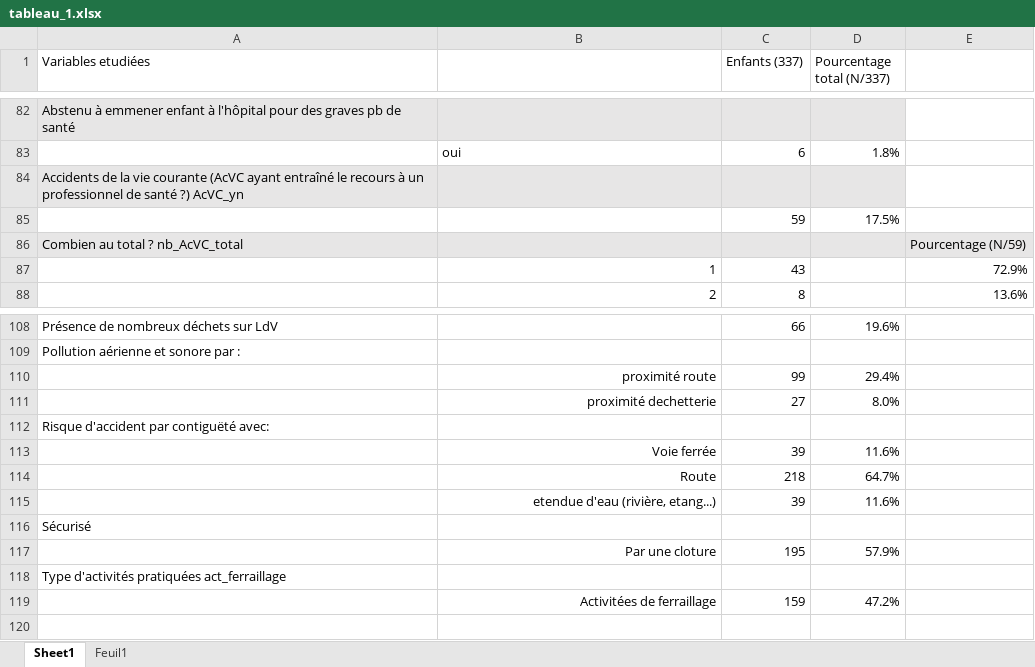
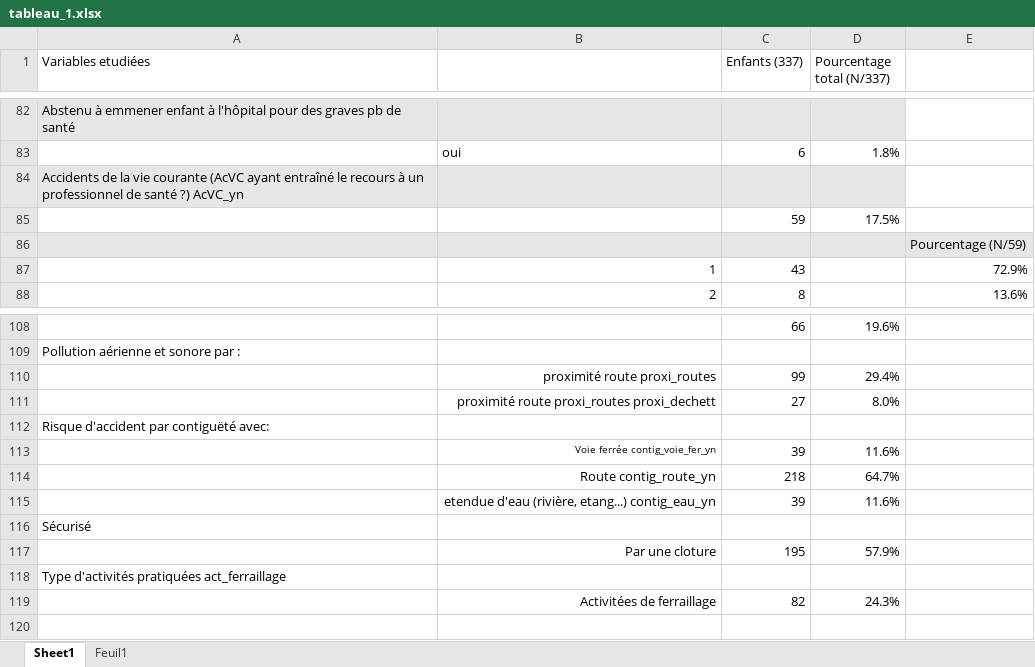
Before and after one commit to lzwil/Analyse_GDV, an Excel workbook: tableau_1.xlsx, sheet Sheet1, drawn as a sheet; only a part is shown, gaps mark what is left out; values as stored, in another font and other column widths than the file's, no borders; the diff covers the shown part only; the diff names each change by its address in the sheet, - before the commit and + after, or states it on an @@ line.

```diff
--- a/tableau_1.xlsx (sheet Sheet1)
+++ b/tableau_1.xlsx (sheet Sheet1)
@@ column A (Variables etudiées) renumbered between rows 86 and 167 @@
-B110: proximité route
+B110: proximité route proxi_routes
-B111: proximité dechetterie
+B111: proximité route proxi_routes proxi_dechett
-B113: Voie ferrée
+B113: Voie ferrée contig_voie_fer_yn
@@ B113 text size: smaller @@
-B114: Route
+B114: Route contig_route_yn
-B115: etendue d'eau (rivière, etang...)
+B115: etendue d'eau (rivière, etang...) contig_eau_yn
-C119 (Enfants (337)): 159
+C119 (Enfants (337)): 82
-D119 (Pourcentage total (N/337)): 47.2%
+D119 (Pourcentage total (N/337)): 24.3%
```
Also changed, not shown: 1 added row, 2 removed rows, 20 edited cells and cell formats elsewhere in this sheet, formulas that keep their value, 1 other file.
